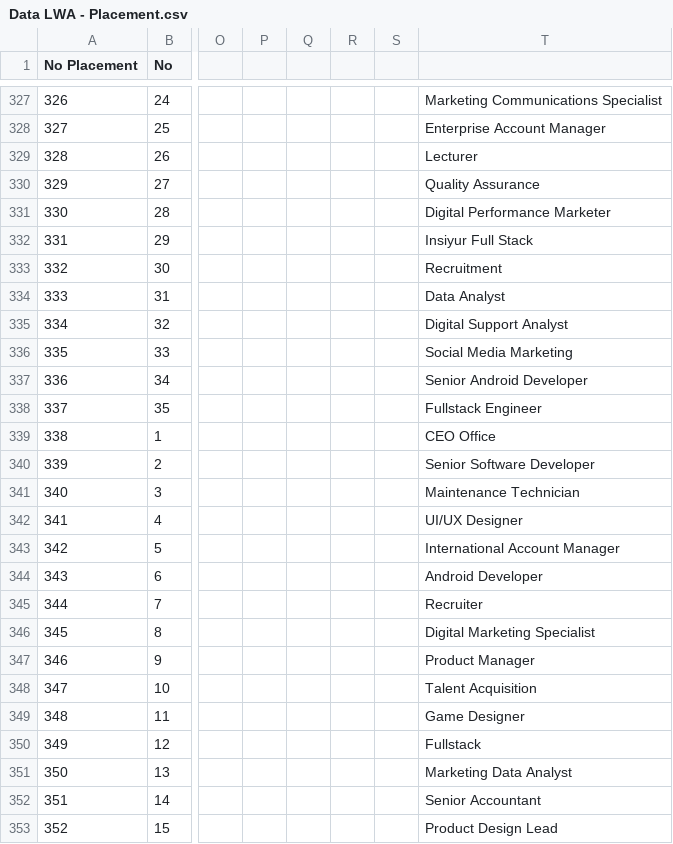
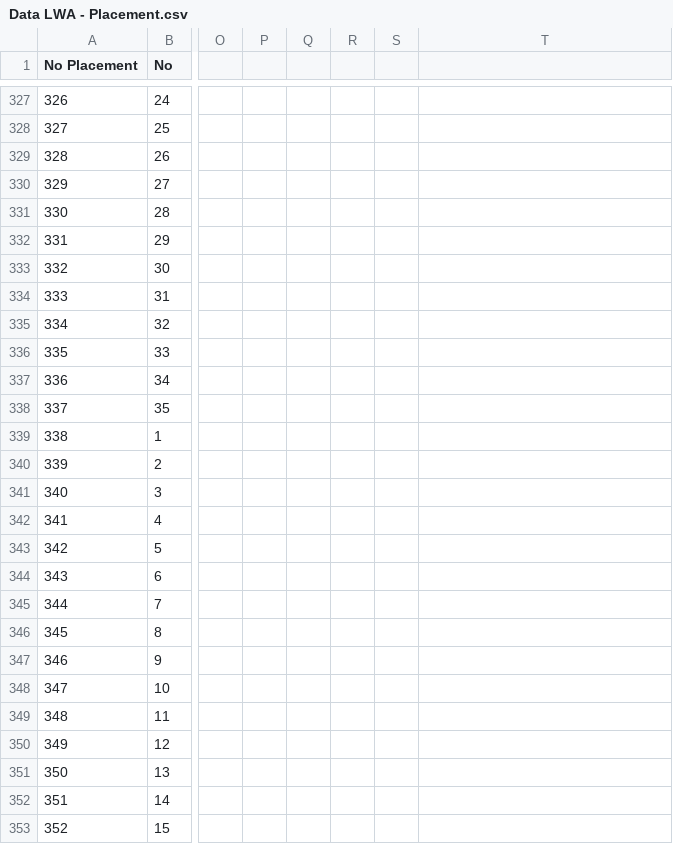
Before and after one commit to alvianzf/learnwithandi.com, a CSV file: Data LWA - Placement.csv, drawn as a sheet; only a part is shown, gaps mark what is left out; the diff covers the shown part only; the diff names each change by its address in the sheet, - before the commit and + after, or states it on an @@ line.

```diff
--- a/Data LWA - Placement.csv
+++ b/Data LWA - Placement.csv
-T327: Marketing Communications Specialist
+T327: (empty)
-T328: Enterprise Account Manager
+T328: (empty)
-T329: Lecturer
+T329: (empty)
-T330: Quality Assurance
+T330: (empty)
-T331: Digital Performance Marketer
+T331: (empty)
-T332: Insiyur Full Stack
+T332: (empty)
-T333: Recruitment
+T333: (empty)
-T334: Data Analyst
+T334: (empty)
-T335: Digital Support Analyst
+T335: (empty)
-T336: Social Media Marketing
+T336: (empty)
-T337: Senior Android Developer
+T337: (empty)
-T338: Fullstack Engineer
+T338: (empty)
-T339: CEO Office
+T339: (empty)
-T340: Senior Software Developer
+T340: (empty)
-T341: Maintenance Technician
+T341: (empty)
-T342: UI/UX Designer
+T342: (empty)
-T343: International Account Manager
+T343: (empty)
-T344: Android Developer
+T344: (empty)
-T345: Recruiter
+T345: (empty)
-T346: Digital Marketing Specialist
+T346: (empty)
-T347: Product Manager
+T347: (empty)
-T348: Talent Acquisition
+T348: (empty)
-T349: Game Designer
+T349: (empty)
-T350: Fullstack
+T350: (empty)
-T351: Marketing Data Analyst
+T351: (empty)
-T352: Senior Accountant
+T352: (empty)
-T353: Product Design Lead
+T353: (empty)
```
Also changed, not shown: 137 edited cells elsewhere in this file.
